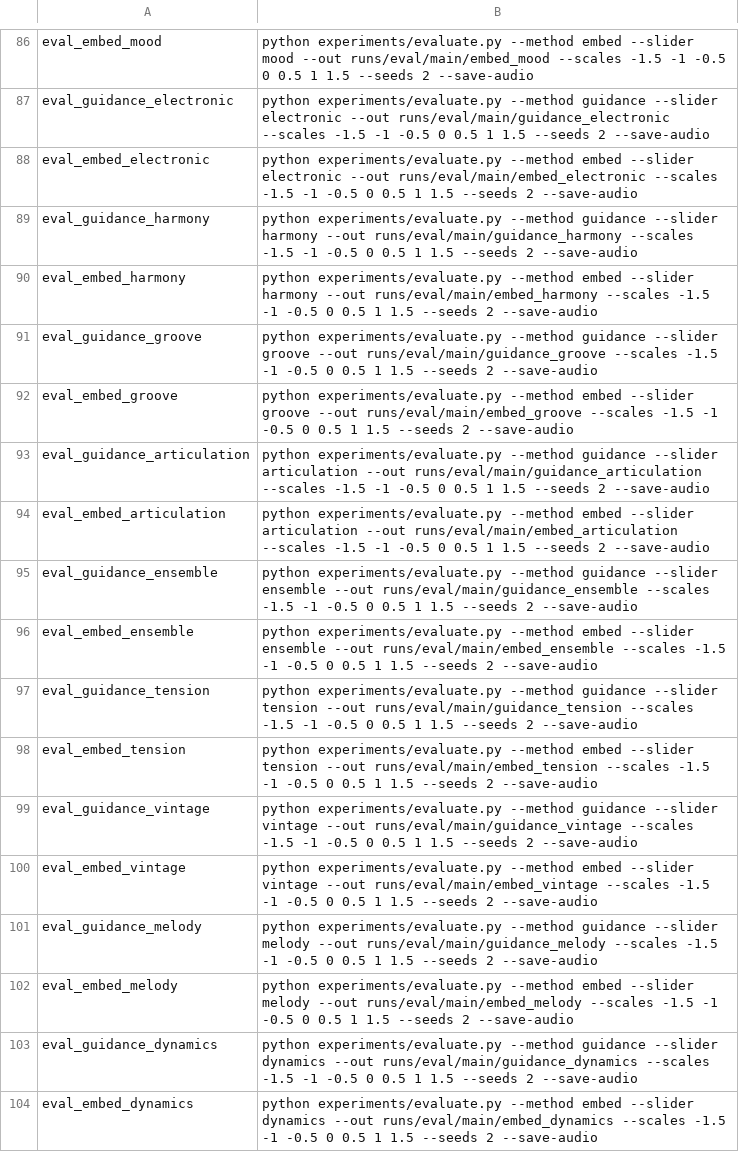
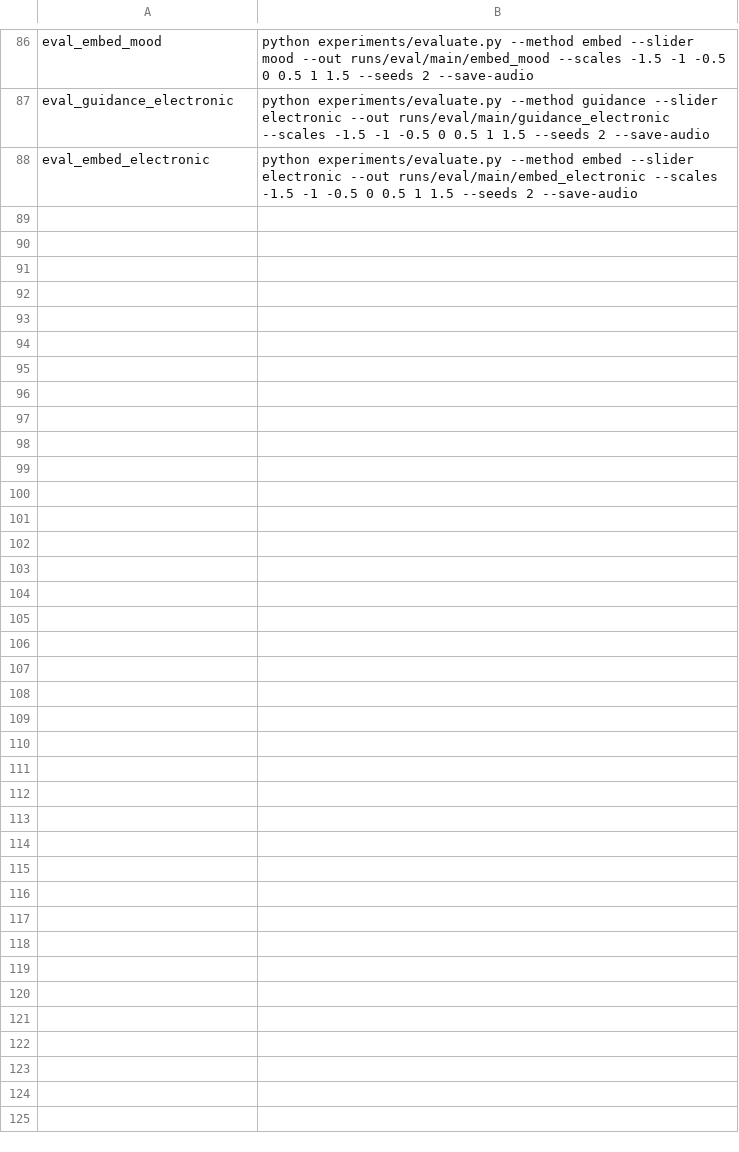
Before and after one commit to takakhoo/audio-diffusion-control, a TSV file: experiments/jobs/04_main.tsv, drawn as a sheet; only a part is shown, gaps mark what is left out; the diff names each change by its address in the sheet, - before the commit and + after, or states it on an @@ line.

```diff
--- a/experiments/jobs/04_main.tsv
+++ b/experiments/jobs/04_main.tsv
-row 89: eval_guidance_harmony | python experiments/evaluate.py --method guidance --slider harmony --out runs/eval/main/guidance_harmony --scales -1.5 -1 -0.5 0 0.5 1 1.5 --seeds 2 --save-audio
-row 90: eval_embed_harmony | python experiments/evaluate.py --method embed --slider harmony --out runs/eval/main/embed_harmony --scales -1.5 -1 -0.5 0 0.5 1 1.5 --seeds 2 --save-audio
-row 91: eval_guidance_groove | python experiments/evaluate.py --method guidance --slider groove --out runs/eval/main/guidance_groove --scales -1.5 -1 -0.5 0 0.5 1 1.5 --seeds 2 --save-audio
-row 92: eval_embed_groove | python experiments/evaluate.py --method embed --slider groove --out runs/eval/main/embed_groove --scales -1.5 -1 -0.5 0 0.5 1 1.5 --seeds 2 --save-audio
-row 93: eval_guidance_articulation | python experiments/evaluate.py --method guidance --slider articulation --out runs/eval/main/guidance_articulation --scales -1.5 -1 -0.5 0 0.5 1 1.5 --seeds 2 --save-audio
-row 94: eval_embed_articulation | python experiments/evaluate.py --method embed --slider articulation --out runs/eval/main/embed_articulation --scales -1.5 -1 -0.5 0 0.5 1 1.5 --seeds 2 --save-audio
-row 95: eval_guidance_ensemble | python experiments/evaluate.py --method guidance --slider ensemble --out runs/eval/main/guidance_ensemble --scales -1.5 -1 -0.5 0 0.5 1 1.5 --seeds 2 --save-audio
-row 96: eval_embed_ensemble | python experiments/evaluate.py --method embed --slider ensemble --out runs/eval/main/embed_ensemble --scales -1.5 -1 -0.5 0 0.5 1 1.5 --seeds 2 --save-audio
-row 97: eval_guidance_tension | python experiments/evaluate.py --method guidance --slider tension --out runs/eval/main/guidance_tension --scales -1.5 -1 -0.5 0 0.5 1 1.5 --seeds 2 --save-audio
-row 98: eval_embed_tension | python experiments/evaluate.py --method embed --slider tension --out runs/eval/main/embed_tension --scales -1.5 -1 -0.5 0 0.5 1 1.5 --seeds 2 --save-audio
-row 99: eval_guidance_vintage | python experiments/evaluate.py --method guidance --slider vintage --out runs/eval/main/guidance_vintage --scales -1.5 -1 -0.5 0 0.5 1 1.5 --seeds 2 --save-audio
-row 100: eval_embed_vintage | python experiments/evaluate.py --method embed --slider vintage --out runs/eval/main/embed_vintage --scales -1.5 -1 -0.5 0 0.5 1 1.5 --seeds 2 --save-audio
-row 101: eval_guidance_melody | python experiments/evaluate.py --method guidance --slider melody --out runs/eval/main/guidance_melody --scales -1.5 -1 -0.5 0 0.5 1 1.5 --seeds 2 --save-audio
-row 102: eval_embed_melody | python experiments/evaluate.py --method embed --slider melody --out runs/eval/main/embed_melody --scales -1.5 -1 -0.5 0 0.5 1 1.5 --seeds 2 --save-audio
-row 103: eval_guidance_dynamics | python experiments/evaluate.py --method guidance --slider dynamics --out runs/eval/main/guidance_dynamics --scales -1.5 -1 -0.5 0 0.5 1 1.5 --seeds 2 --save-audio
-row 104: eval_embed_dynamics | python experiments/evaluate.py --method embed --slider dynamics --out runs/eval/main/embed_dynamics --scales -1.5 -1 -0.5 0 0.5 1 1.5 --seeds 2 --save-audio
```
Also changed, not shown: experiments/jobs/05_ace.tsv, 4 other files.
